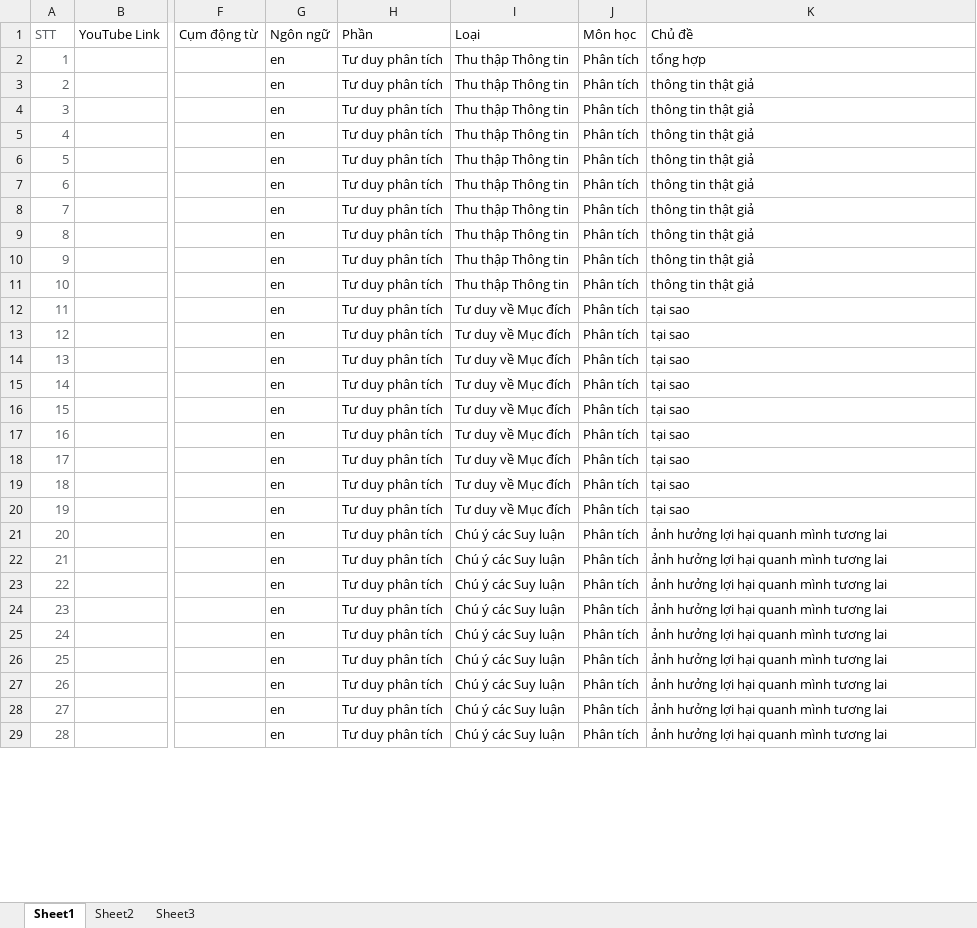
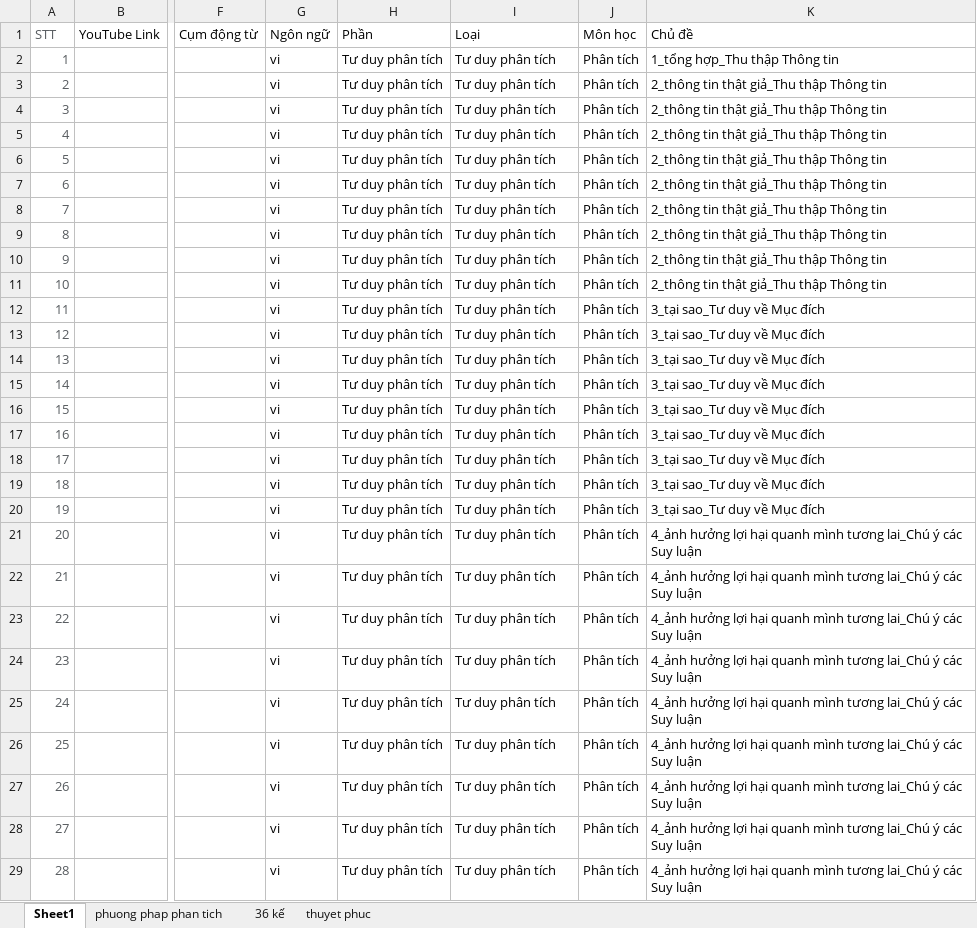
Before and after one commit to saoluubhxh05/trac_nghiem, an Excel workbook: public/tu duy phan tich.xlsx, sheet Sheet1, drawn as a sheet; only a part is shown, gaps mark what is left out; values as stored, in another font and other column widths than the file's, no borders; the diff covers the shown part only; the diff names each change by its address in the sheet, - before the commit and + after, or states it on an @@ line.

```diff
--- a/public/tu duy phan tich.xlsx (sheet Sheet1)
+++ b/public/tu duy phan tich.xlsx (sheet Sheet1)
-sheet tab: Sheet2
+sheet tab: phuong phap phan tich
-sheet tab: Sheet3
+sheet tab: 36 kế
+sheet tab: thuyet phuc
-G2:G29: en
+G2:G29: vi
-I2:I11: Thu thập Thông tin
+I2:I11: Tư duy phân tích
-K2: tổng hợp
+K2: 1_tổng hợp_Thu thập Thông tin
-K3:K11: thông tin thật giả
+K3:K11: 2_thông tin thật giả_Thu thập Thông tin
-I12:I20: Tư duy về Mục đích
+I12:I20: Tư duy phân tích
-K12:K20: tại sao
+K12:K20: 3_tại sao_Tư duy về Mục đích
-I21:I29: Chú ý các Suy luận
+I21:I29: Tư duy phân tích
-K21:K29: ảnh hưởng lợi hại quanh mình tương lai
+K21:K29: 4_ảnh hưởng lợi hại quanh mình tương lai_Chú ý các Suy luận
```
Also changed, not shown: 144 edited cells elsewhere in this sheet, sheet 36 kế, 8 other files.
